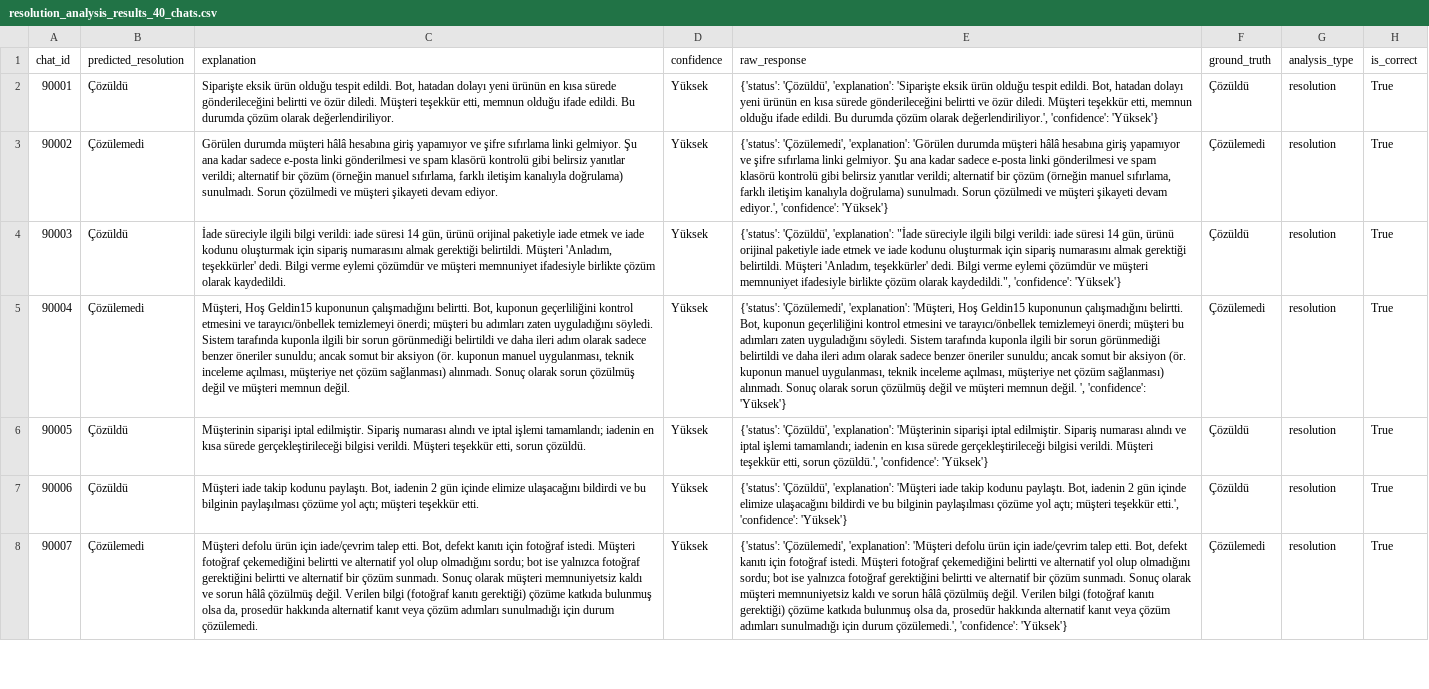
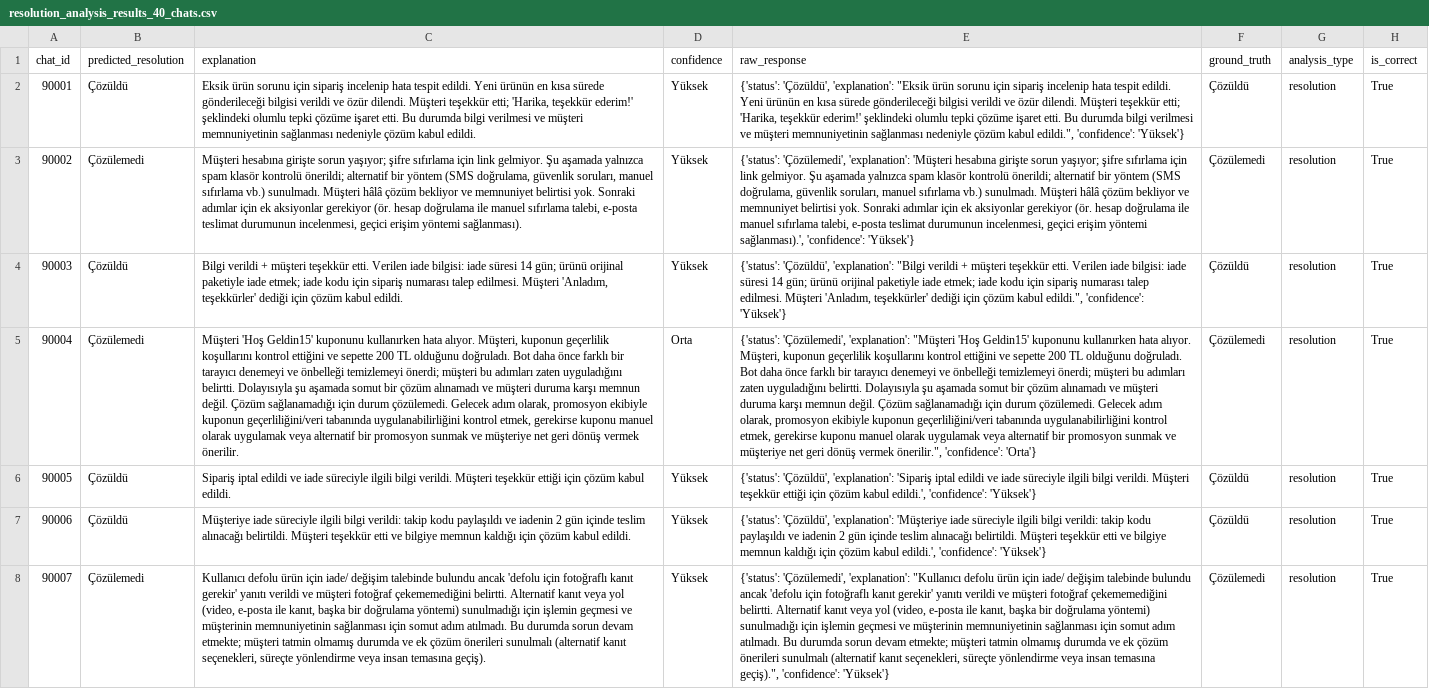
Before and after one commit to yusufsakirr1/trendyol-milla-customer-service-llm-accuracy-analysis, a CSV file: resolution_analysis_results_40_chats.csv, drawn as a sheet; only a part is shown; the diff covers the shown part only; the diff names each change by its address in the sheet, - before the commit and + after, or states it on an @@ line.

```diff
--- a/resolution_analysis_results_40_chats.csv
+++ b/resolution_analysis_results_40_chats.csv
-C2 (explanation): Siparişte eksik ürün olduğu tespit edildi. Bot, hatadan dolayı yeni ürünün en kısa sürede gönderileceğini belirtti ve özür diledi. Müşteri teşekkür etti, memnun olduğu ifade edildi. Bu durumda çözüm olarak değerlendiriliyor.
+C2 (explanation): Eksik ürün sorunu için sipariş incelenip hata tespit edildi. Yeni ürünün en kısa sürede gönderileceği bilgisi verildi ve özür dilendi. Müşteri teşekkür etti; 'Harika, teşekkür ederim!' şeklindeki olumlu tepki çözüme işaret etti. Bu durumda bilgi verilmesi ve müşteri memnuniyetinin sağlanması nedeniyle çözüm kabul edildi.
-E2 (raw_response): …'Çözüldü', 'explanation': 'Siparişte eksik ürün olduğu tespit edildi. Bot, hatadan dolayı yeni ürünün en kısa sürede gönderileceğini belirtti ve özür diledi. Müşteri teşekkür etti, memnun olduğu ifade edildi. Bu durumda çözüm olarak değerlendiriliyor.', 'confidence': 'Yüksek'}
+E2 (raw_response): …'Çözüldü', 'explanation': "Eksik ürün sorunu için sipariş incelenip hata tespit edildi. Yeni ürünün en kısa sürede gönderileceği bilgisi verildi ve özür dilendi. Müşteri teşekkür etti; 'Harika, teşekkür ederim!' şeklindeki olumlu tepki çözüme işaret etti. Bu durumda bilgi verilmesi ve müşteri memnuniyetinin sağlanması nedeniyle çözüm kabul edildi.", 'confidence': 'Yüksek'}
-C3 (explanation): Görülen durumda müşteri hâlâ hesabına giriş yapamıyor ve şifre sıfırlama linki gelmiyor. Şu ana kadar sadece e-posta linki gönderilmesi ve spam klasörü kontrolü gibi belirsiz yanıtlar verildi; alternatif bir çözüm (örneğin manuel sıfırlama, farklı iletişim kanalıyla doğrulama) sunulmadı. Sorun çözülmedi ve müşteri şikayeti devam ediyor.
+C3 (explanation): Müşteri hesabına girişte sorun yaşıyor; şifre sıfırlama için link gelmiyor. Şu aşamada yalnızca spam klasör kontrolü önerildi; alternatif bir yöntem (SMS doğrulama, güvenlik soruları, manuel sıfırlama vb.) sunulmadı. Müşteri hâlâ çözüm bekliyor ve memnuniyet belirtisi yok. Sonraki adımlar için ek aksiyonlar gerekiyor (ör. hesap doğrulama ile manuel sıfırlama talebi, e-posta teslimat durumunun incelenmesi, geçici erişim yöntemi sağlanması).
-E3 (raw_response): …'Çözülemedi', 'explanation': 'Görülen durumda müşteri hâlâ hesabına giriş yapamıyor ve şifre sıfırlama linki gelmiyor. Şu ana kadar sadece e-posta linki gönderilmesi ve spam klasörü kontrolü gibi belirsiz yanıtlar verildi; alternatif bir çözüm (örneğin manuel sıfırlama, farklı iletişim kanalıyla doğrulama) sunulmadı. Sorun çözülmedi ve müşteri şikayeti devam ediyor.', 'confidence': 'Yüksek'}
+E3 (raw_response): …'Çözülemedi', 'explanation': 'Müşteri hesabına girişte sorun yaşıyor; şifre sıfırlama için link gelmiyor. Şu aşamada yalnızca spam klasör kontrolü önerildi; alternatif bir yöntem (SMS doğrulama, güvenlik soruları, manuel sıfırlama vb.) sunulmadı. Müşteri hâlâ çözüm bekliyor ve memnuniyet belirtisi yok. Sonraki adımlar için ek aksiyonlar gerekiyor (ör. hesap doğrulama ile manuel sıfırlama talebi, e-posta teslimat durumunun incelenmesi, geçici erişim yöntemi sağlanması).', 'confidence': 'Yüksek'}
-C4 (explanation): İade süreciyle ilgili bilgi verildi: iade süresi 14 gün, ürünü orijinal paketiyle iade etmek ve iade kodunu oluşturmak için sipariş numarasını almak gerektiği belirtildi. Müşteri 'Anladım, teşekkürler' dedi. Bilgi verme eylemi çözümdür ve müşteri memnuniyet ifadesiyle birlikte çözüm olarak kaydedildi.
+C4 (explanation): Bilgi verildi + müşteri teşekkür etti. Verilen iade bilgisi: iade süresi 14 gün; ürünü orijinal paketiyle iade etmek; iade kodu için sipariş numarası talep edilmesi. Müşteri 'Anladım, teşekkürler' dediği için çözüm kabul edildi.
-E4 (raw_response): …'Çözüldü', 'explanation': "İade süreciyle ilgili bilgi verildi: iade süresi 14 gün, ürünü orijinal paketiyle iade etmek ve iade kodunu oluşturmak için sipariş numarasını almak gerektiği belirtildi. Müşteri 'Anladım, teşekkürler' dedi. Bilgi verme eylemi çözümdür ve müşteri memnuniyet ifadesiyle birlikte çözüm olarak kaydedildi.", 'confidence': 'Yüksek'}
+E4 (raw_response): …'Çözüldü', 'explanation': "Bilgi verildi + müşteri teşekkür etti. Verilen iade bilgisi: iade süresi 14 gün; ürünü orijinal paketiyle iade etmek; iade kodu için sipariş numarası talep edilmesi. Müşteri 'Anladım, teşekkürler' dediği için çözüm kabul edildi.", 'confidence': 'Yüksek'}
-C5 (explanation): Müşteri, Hoş Geldin15 kuponunun çalışmadığını belirtti. Bot, kuponun geçerliliğini kontrol etmesini ve tarayıcı/önbellek temizlemeyi önerdi; müşteri bu adımları zaten uyguladığını söyledi. Sistem tarafında kuponla ilgili bir sorun görünmediği belirtildi ve daha ileri adım olarak sadece benzer öneriler sunuldu; ancak somut bir aksiyon (ör. kuponun manuel uygulanması, teknik inceleme açılması, müşteriye net çözüm sağlanması) alınmadı. Sonuç olarak sorun çözülmüş değil ve müşteri memnun değil.
+C5 (explanation): Müşteri 'Hoş Geldin15' kuponunu kullanırken hata alıyor. Müşteri, kuponun geçerlilik koşullarını kontrol ettiğini ve sepette 200 TL olduğunu doğruladı. Bot daha önce farklı bir tarayıcı denemeyi ve önbelleği temizlemeyi önerdi; müşteri bu adımları zaten uyguladığını belirtti. Dolayısıyla şu aşamada somut bir çözüm alınamadı ve müşteri duruma karşı memnun değil. Çözüm sağlanamadığı için durum çözülemedi. Gelecek adım olarak, promosyon ekibiyle kuponun geçerliliğini/veri tabanında uygulanabilirliğini kontrol etmek, gerekirse kuponu manuel olarak uygulamak veya alternatif bir promosyon sunmak ve müşteriye net geri dönüş vermek önerilir.
-D5 (confidence): Yüksek
+D5 (confidence): Orta
-E5 (raw_response): …'Çözülemedi', 'explanation': 'Müşteri, Hoş Geldin15 kuponunun çalışmadığını belirtti. Bot, kuponun geçerliliğini kontrol etmesini ve tarayıcı/önbellek temizlemeyi önerdi; müşteri bu adımları zaten uyguladığını söyledi. Sistem tarafında kuponla ilgili bir sorun görünmediği belirtildi ve daha ileri adım olarak sadece benzer öneriler sunuldu; ancak somut bir aksiyon (ör. kuponun manuel uygulanması, teknik inceleme açılması, müşteriye net çözüm sağlanması) alınmadı. Sonuç olarak sorun çözülmüş değil ve müşteri memnun değil. ', 'confidence': 'Yüksek'}
+E5 (raw_response): …'Çözülemedi', 'explanation': "Müşteri 'Hoş Geldin15' kuponunu kullanırken hata alıyor. Müşteri, kuponun geçerlilik koşullarını kontrol ettiğini ve sepette 200 TL olduğunu doğruladı. Bot daha önce farklı bir tarayıcı denemeyi ve önbelleği temizlemeyi önerdi; müşteri bu adımları zaten uyguladığını belirtti. Dolayısıyla şu aşamada somut bir çözüm alınamadı ve müşteri duruma karşı memnun değil. Çözüm sağlanamadığı için durum çözülemedi. Gelecek adım olarak, promosyon ekibiyle kuponun geçerliliğini/veri tabanında uygulanabilirliğini kontrol etmek, gerekirse kuponu manuel olarak uygulamak veya alternatif bir promosyon sunmak ve müşteriye net geri dönüş vermek önerilir.", 'confidence': 'Orta'}
-C6 (explanation): Müşterinin siparişi iptal edilmiştir. Sipariş numarası alındı ve iptal işlemi tamamlandı; iadenin en kısa sürede gerçekleştirileceği bilgisi verildi. Müşteri teşekkür etti, sorun çözüldü.
+C6 (explanation): Sipariş iptal edildi ve iade süreciyle ilgili bilgi verildi. Müşteri teşekkür ettiği için çözüm kabul edildi.
-E6 (raw_response): …'Çözüldü', 'explanation': 'Müşterinin siparişi iptal edilmiştir. Sipariş numarası alındı ve iptal işlemi tamamlandı; iadenin en kısa sürede gerçekleştirileceği bilgisi verildi. Müşteri teşekkür etti, sorun çözüldü.', 'confidence': 'Yüksek'}
+E6 (raw_response): …'Çözüldü', 'explanation': 'Sipariş iptal edildi ve iade süreciyle ilgili bilgi verildi. Müşteri teşekkür ettiği için çözüm kabul edildi.', 'confidence': 'Yüksek'}
-C7 (explanation): Müşteri iade takip kodunu paylaştı. Bot, iadenin 2 gün içinde elimize ulaşacağını bildirdi ve bu bilginin paylaşılması çözüme yol açtı; müşteri teşekkür etti.
+C7 (explanation): Müşteriye iade süreciyle ilgili bilgi verildi: takip kodu paylaşıldı ve iadenin 2 gün içinde teslim alınacağı belirtildi. Müşteri teşekkür etti ve bilgiye memnun kaldığı için çözüm kabul edildi.
-E7 (raw_response): …'Çözüldü', 'explanation': 'Müşteri iade takip kodunu paylaştı. Bot, iadenin 2 gün içinde elimize ulaşacağını bildirdi ve bu bilginin paylaşılması çözüme yol açtı; müşteri teşekkür etti.', 'confidence': 'Yüksek'}
+E7 (raw_response): …'Çözüldü', 'explanation': 'Müşteriye iade süreciyle ilgili bilgi verildi: takip kodu paylaşıldı ve iadenin 2 gün içinde teslim alınacağı belirtildi. Müşteri teşekkür etti ve bilgiye memnun kaldığı için çözüm kabul edildi.', 'confidence': 'Yüksek'}
-C8 (explanation): Müşteri defolu ürün için iade/çevrim talep etti. Bot, defekt kanıtı için fotoğraf istedi. Müşteri fotoğraf çekemediğini belirtti ve alternatif yol olup olmadığını sordu; bot ise yalnızca fotoğraf gerektiğini belirtti ve alternatif bir çözüm sunmadı. Sonuç olarak müşteri memnuniyetsiz kaldı ve sorun hâlâ çözülmüş değil. Verilen bilgi (fotoğraf kanıtı gerektiği) çözüme katkıda bulunmuş olsa da, prosedür hakkında alternatif kanıt veya çözüm adımları sunulmadığı için durum çözülemedi.
+C8 (explanation): Kullanıcı defolu ürün için iade/ değişim talebinde bulundu ancak 'defolu için fotoğraflı kanıt gerekir' yanıtı verildi ve müşteri fotoğraf çekememediğini belirtti. Alternatif kanıt veya yol (video, e-posta ile kanıt, başka bir doğrulama yöntemi) sunulmadığı için işlemin geçmesi ve müşterinin memnuniyetinin sağlanması için somut adım atılmadı. Bu durumda sorun devam etmekte; müşteri tatmin olmamış durumda ve ek çözüm önerileri sunulmalı (alternatif kanıt seçenekleri, süreçte yönlendirme veya insan temasına geçiş).
-E8 (raw_response): …'Çözülemedi', 'explanation': 'Müşteri defolu ürün için iade/çevrim talep etti. Bot, defekt kanıtı için fotoğraf istedi. Müşteri fotoğraf çekemediğini belirtti ve alternatif yol olup olmadığını sordu; bot ise yalnızca fotoğraf gerektiğini belirtti ve alternatif bir çözüm sunmadı. Sonuç olarak müşteri memnuniyetsiz kaldı ve sorun hâlâ çözülmüş değil. Verilen bilgi (fotoğraf kanıtı gerektiği) çözüme katkıda bulunmuş olsa da, prosedür hakkında alternatif kanıt veya çözüm adımları sunulmadığı için durum çözülemedi.', 'confidence': 'Yüksek'}
+E8 (raw_response): …'Çözülemedi', 'explanation': "Kullanıcı defolu ürün için iade/ değişim talebinde bulundu ancak 'defolu için fotoğraflı kanıt gerekir' yanıtı verildi ve müşteri fotoğraf çekememediğini belirtti. Alternatif kanıt veya yol (video, e-posta ile kanıt, başka bir doğrulama yöntemi) sunulmadığı için işlemin geçmesi ve müşterinin memnuniyetinin sağlanması için somut adım atılmadı. Bu durumda sorun devam etmekte; müşteri tatmin olmamış durumda ve ek çözüm önerileri sunulmalı (alternatif kanıt seçenekleri, süreçte yönlendirme veya insan temasına geçiş).", 'confidence': 'Yüksek'}
```
Also changed, not shown: 77 edited cells elsewhere in this file, complete_analysis_summary_40_chats.csv, intent_analysis_results_40_chats.csv, 7 other files.
